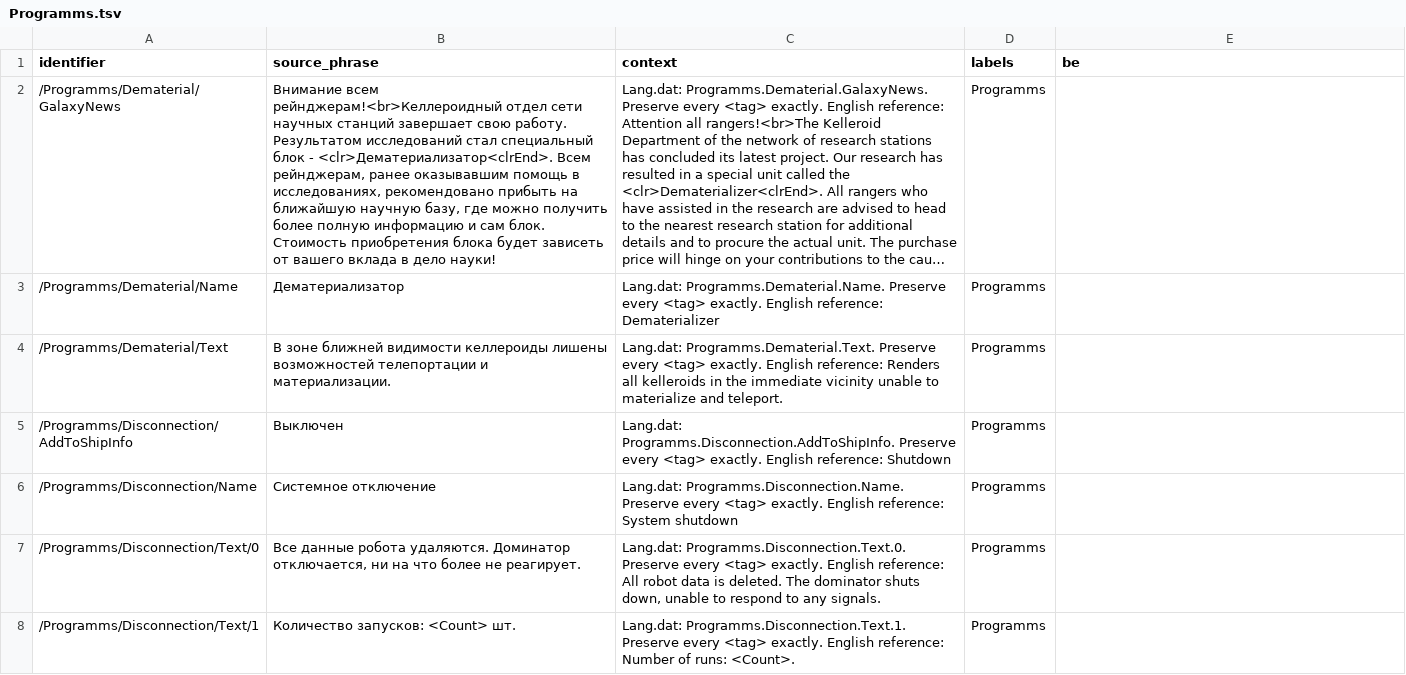
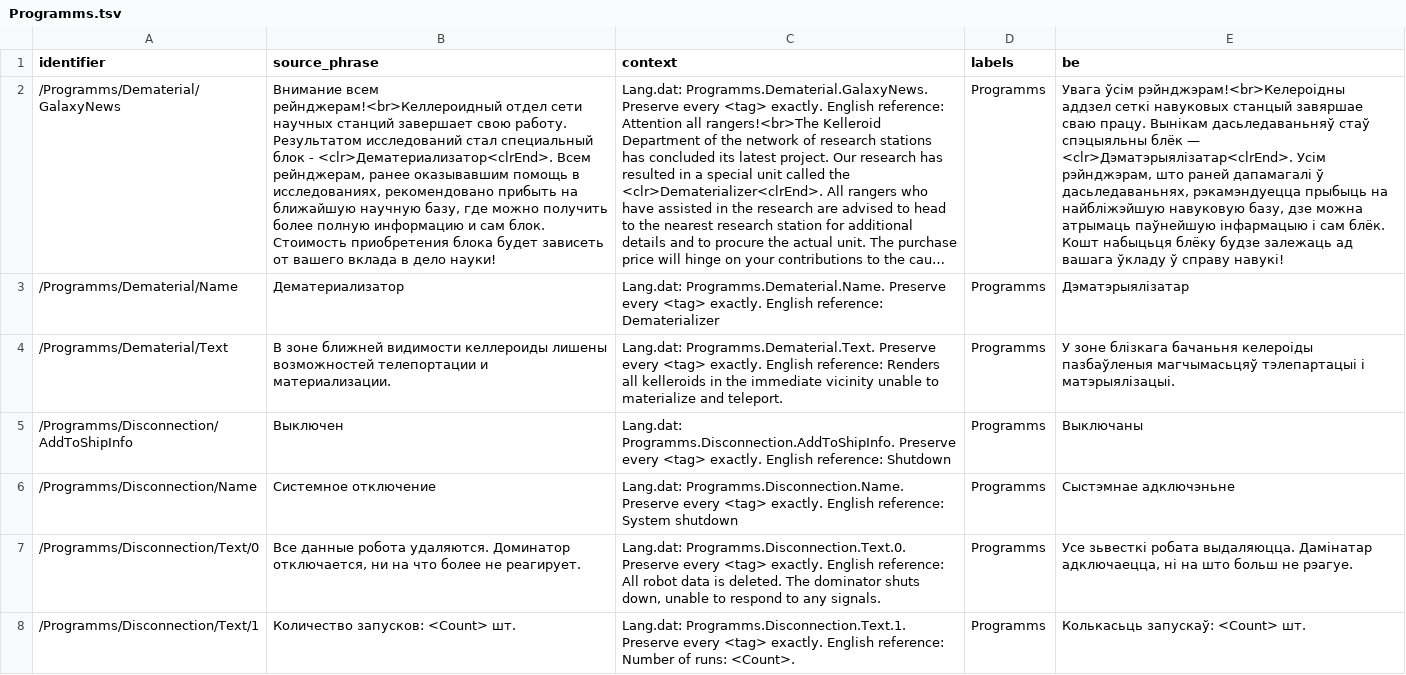
Before and after one commit to siarhei-zavadski/space-rangers-be-translation, a TSV file: crowdin/lang_dat/Programms.tsv, drawn as a sheet; only a part is shown; long unchanged cells end in …; the diff covers the shown part only; the diff names each change by its address in the sheet, - before the commit and + after, or states it on an @@ line.

```diff
--- a/crowdin/lang_dat/Programms.tsv
+++ b/crowdin/lang_dat/Programms.tsv
-E2 (be): (empty)
+E2 (be): Увага ўсім рэйнджэрам!<br>Келероідны аддзел сеткі навуковых станцый завяршае сваю працу. Вынікам дасьледаваньняў стаў спэцыяльны блёк — <clr>Дэматэрыялізатар<clrEnd>. Усім рэйнджэрам, што раней дапамагалі ў дасьледаваньнях, рэкамэндуецца прыбыць на найбліжэйшую навуковую базу, дзе можна атрымаць паўнейшую інфармацыю і сам блёк. Кошт набыцьця блёку будзе залежаць ад вашага ўкладу ў справу навукі!
-E3 (be): (empty)
+E3 (be): Дэматэрыялізатар
-E4 (be): (empty)
+E4 (be): У зоне блізкага бачаньня келероіды пазбаўленыя магчымасьцяў тэлепартацыі і матэрыялізацыі.
-E5 (be): (empty)
+E5 (be): Выключаны
-E6 (be): (empty)
+E6 (be): Сыстэмнае адключэньне
-E7 (be): (empty)
+E7 (be): Усе зьвесткі робата выдаляюцца. Дамінатар адключаецца, ні на што больш не рэагуе.
-E8 (be): (empty)
+E8 (be): Колькасьць запускаў: <Count> шт.
```
Also changed, not shown: 33 edited cells elsewhere in this file, crowdin/lang_dat/Cheat.tsv, crowdin/lang_dat/Planet.tsv, 25 other files.
